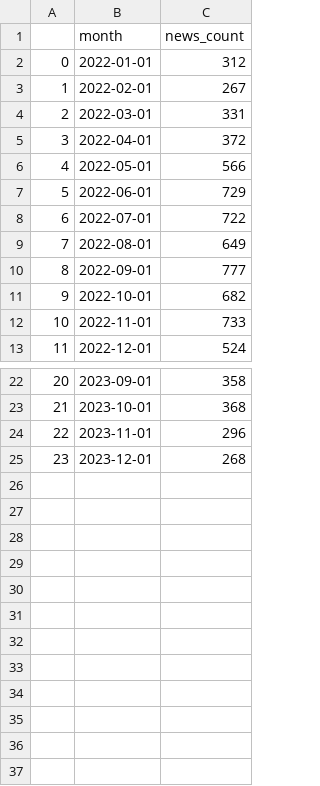
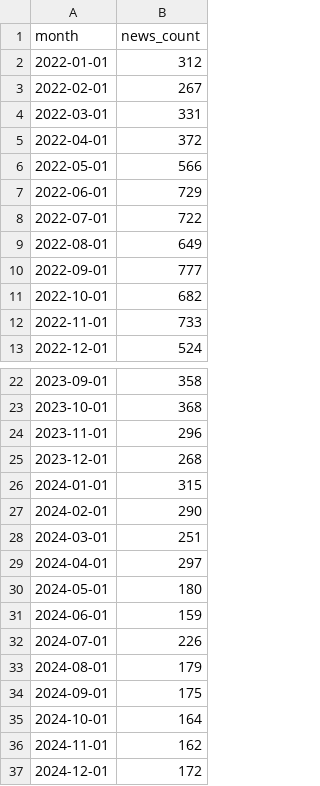
Before and after one commit to ds-project-18/DS-Project, a CSV file: data/processed/news_monthly.csv, drawn as a sheet; only a part is shown, gaps mark what is left out; removed rows and columns are numbered as before the commit, all else as after; the diff names each change by its address in the sheet, - before the commit and + after, or states it on an @@ line.

```diff
--- a/data/processed/news_monthly.csv
+++ b/data/processed/news_monthly.csv
-column A, rows 2-13: 0 | 1 | 2 | 3 | 4 | 5 | 6 | 7 | 8 | 9 | 10 | 11; rows 22-25: 20 | 21 | 22 | 23
+row 26: 2024-01-01 | 315
+row 27: 2024-02-01 | 290
+row 28: 2024-03-01 | 251
+row 29: 2024-04-01 | 297
+row 30: 2024-05-01 | 180
+row 31: 2024-06-01 | 159
+row 32: 2024-07-01 | 226
+row 33: 2024-08-01 | 179
+row 34: 2024-09-01 | 175
+row 35: 2024-10-01 | 164
+row 36: 2024-11-01 | 162
+row 37: 2024-12-01 | 172
```
Also changed, not shown: data/processed/trends_monthly.csv.
